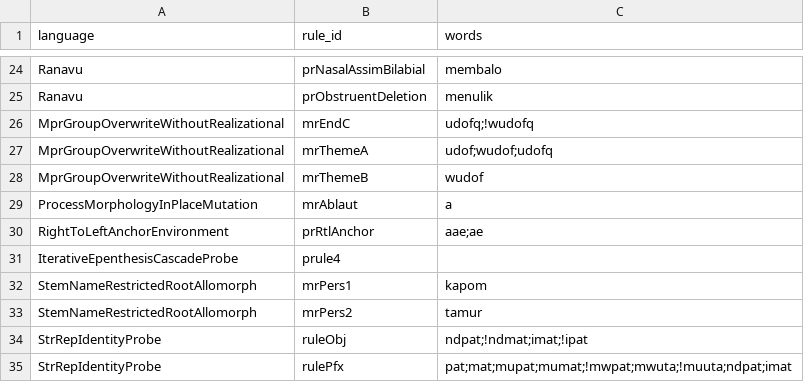
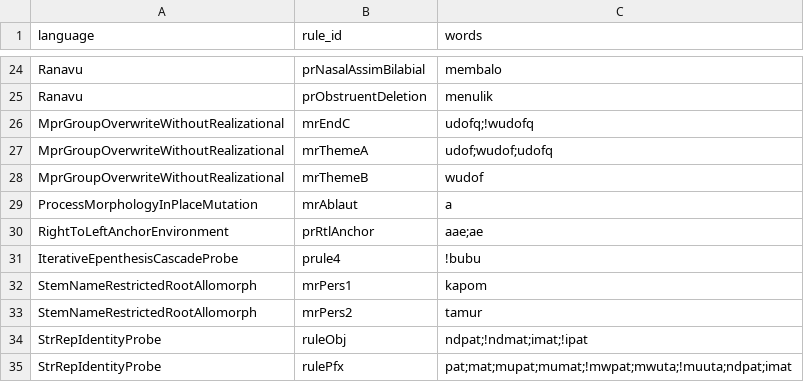
Before and after one commit to sillsdev/machine, a CSV file: conformance/rules.csv, drawn as a sheet; only a part is shown, gaps mark what is left out.

Commit message:
conformance: generate a fixture index, gate CI on dead rules + staleness
README.md baked fixture counts into prose/headings (edge-cases claimed 8,
actually 17) and hand-maintained a language table -- both go stale the
moment a fixture is added. Replace with count-free prose plus a generated
conformance/fixtures.csv (directory, category, grammar name, exercises),
written by the same --coverage-report pass that already emits
coverage.csv/rules.csv, and link all three as markdown links from the
README's Shape section.

--coverage-report printed "*** N DEAD RULE(S) ***" but always exited 0,
so nothing could gate on it without grepping stdout. Program.cs now
returns 1 when CoverageReport.WriteCsvs finds any rule no word exercises,
matching the exit-code convention self-check already uses for Failed > 0.

Fix the one rule this surfaced: edge-cases/simultaneous-epenthesis-cascade's
prule4 is the rule whose own self-feeding LeftEnvironment match causes the
fixture's pinned InfiniteLoopException -- genuinely reachable, just never
recorded because a crash produces no parse/blocked_by to attribute it to.
Recorded via blocked_by (undocumented but unverified against tracing, so
safe to reuse) plus the matching exercises tag.

Add .github/workflows/conformance.yml: self-check (fixtures pass their
declared parses/rejections), the dead-rule gate above, and a freshness
check (git diff --exit-code on the three generated CSVs) so a forgotten
regeneration fails CI instead of silently drifting. All three run
independently (if: always()) so distinct failures don't collapse into one
red X.

```diff
--- a/conformance/rules.csv
+++ b/conformance/rules.csv
@@ -30,3 +30,3 @@ ProcessMorphologyInPlaceMutation,mrAblaut,a
 RightToLeftAnchorEnvironment,prRtlAnchor,aae;ae
-IterativeEpenthesisCascadeProbe,prule4,
+IterativeEpenthesisCascadeProbe,prule4,!bubu
 StemNameRestrictedRootAllomorph,mrPers1,kapom
```
Also changed, not shown: conformance/coverage.csv, 6 other files.
